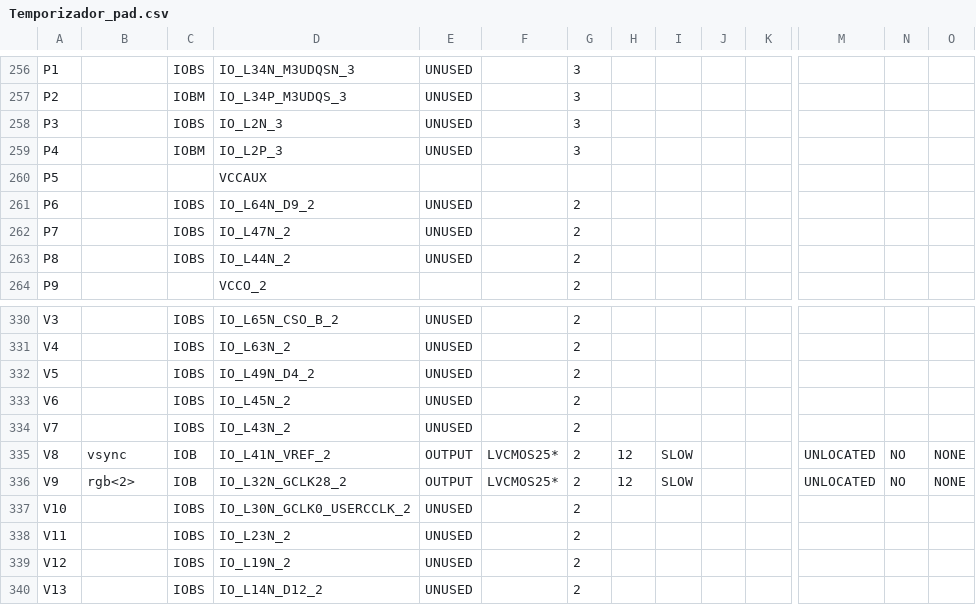
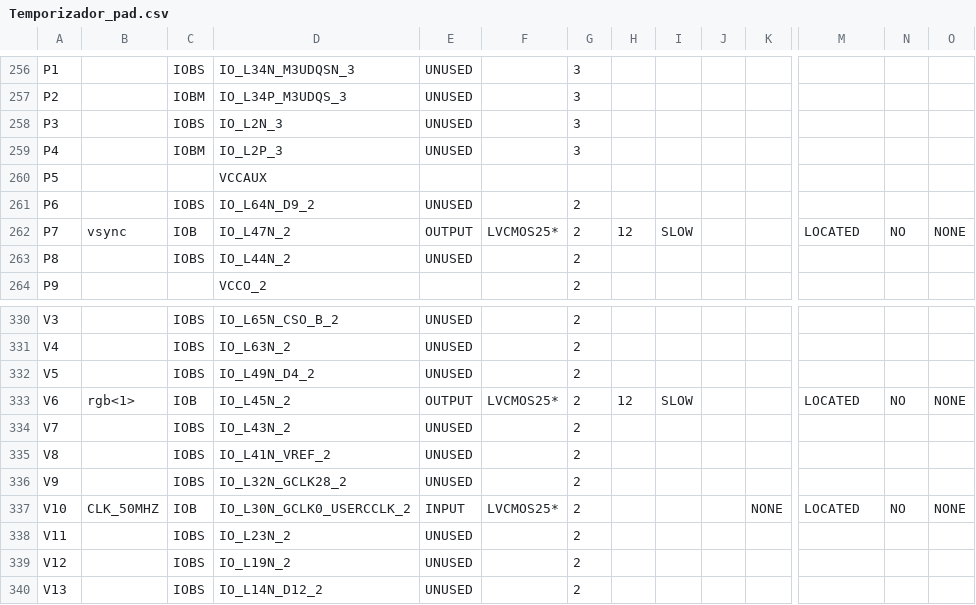
Before and after one commit to Sebas95/Proyecto1Taller, a CSV file: MonitorVGA/Temporizador_pad.csv, drawn as a sheet; only a part is shown, gaps mark what is left out; the diff covers the shown part only; the diff names each change by its address in the sheet, - before the commit and + after, or states it on an @@ line.

```diff
--- a/MonitorVGA/Temporizador_pad.csv
+++ b/MonitorVGA/Temporizador_pad.csv
-B262: (empty)
+B262: vsync
-C262: IOBS
+C262: IOB
-E262: UNUSED
+E262: OUTPUT
-F262: (empty)
+F262: LVCMOS25*
-H262: (empty)
+H262: 12
-I262: (empty)
+I262: SLOW
-M262: (empty)
+M262: LOCATED
-N262: (empty)
+N262: NO
-O262: (empty)
+O262: NONE
-B333: (empty)
+B333: rgb<1>
-C333: IOBS
+C333: IOB
-E333: UNUSED
+E333: OUTPUT
-F333: (empty)
+F333: LVCMOS25*
-H333: (empty)
+H333: 12
-I333: (empty)
+I333: SLOW
-M333: (empty)
+M333: LOCATED
-N333: (empty)
+N333: NO
-O333: (empty)
+O333: NONE
-B335: vsync
+B335: (empty)
-C335:C336: IOB
+C335:C336: IOBS
-E335:E336: OUTPUT
+E335:E336: UNUSED
-F335:F336: LVCMOS25*
+F335:F336: (empty)
-H335:H336: 12
+H335:H336: (empty)
-I335:I336: SLOW
+I335:I336: (empty)
-M335:M336: UNLOCATED
+M335:M336: (empty)
-N335:N336: NO
+N335:N336: (empty)
-O335:O336: NONE
+O335:O336: (empty)
-B336: rgb<2>
+B336: (empty)
-B337: (empty)
+B337: CLK_50MHZ
-C337: IOBS
+C337: IOB
-E337: UNUSED
+E337: INPUT
-F337: (empty)
+F337: LVCMOS25*
-K337: (empty)
+K337: NONE
-M337: (empty)
+M337: LOCATED
-N337: (empty)
+N337: NO
-O337: (empty)
+O337: NONE
```
Also changed, not shown: 143 edited cells elsewhere in this file, 57 other files.
